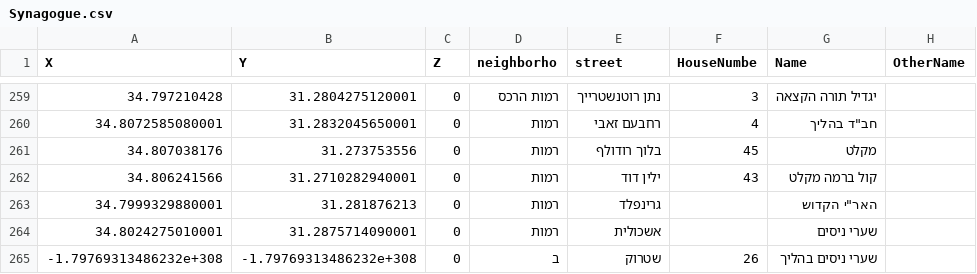
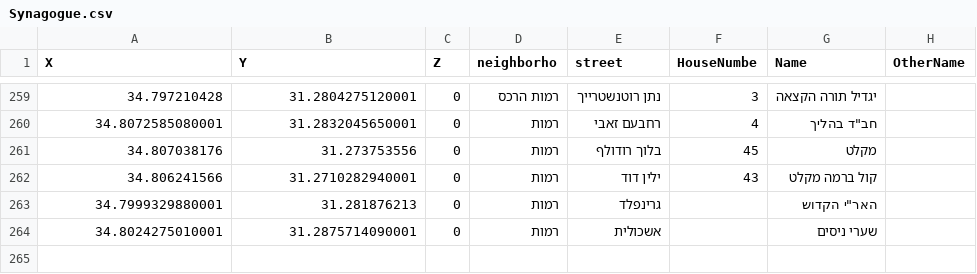
Before and after one commit to Eyal8/BeershebaProject, a CSV file: Datasets/Synagogue.csv, drawn as a sheet; only a part is shown, gaps mark what is left out; the diff names each change by its address in the sheet, - before the commit and + after, or states it on an @@ line.

```diff
--- a/Datasets/Synagogue.csv
+++ b/Datasets/Synagogue.csv
-row 265: -1.79769313486232e+308 | -1.79769313486232e+308 | 0 | ב | שטרוק | 26 | שערי ניסים בהליך
```
Also changed, not shown: Datasets/daycare.csv, 2 other files.
